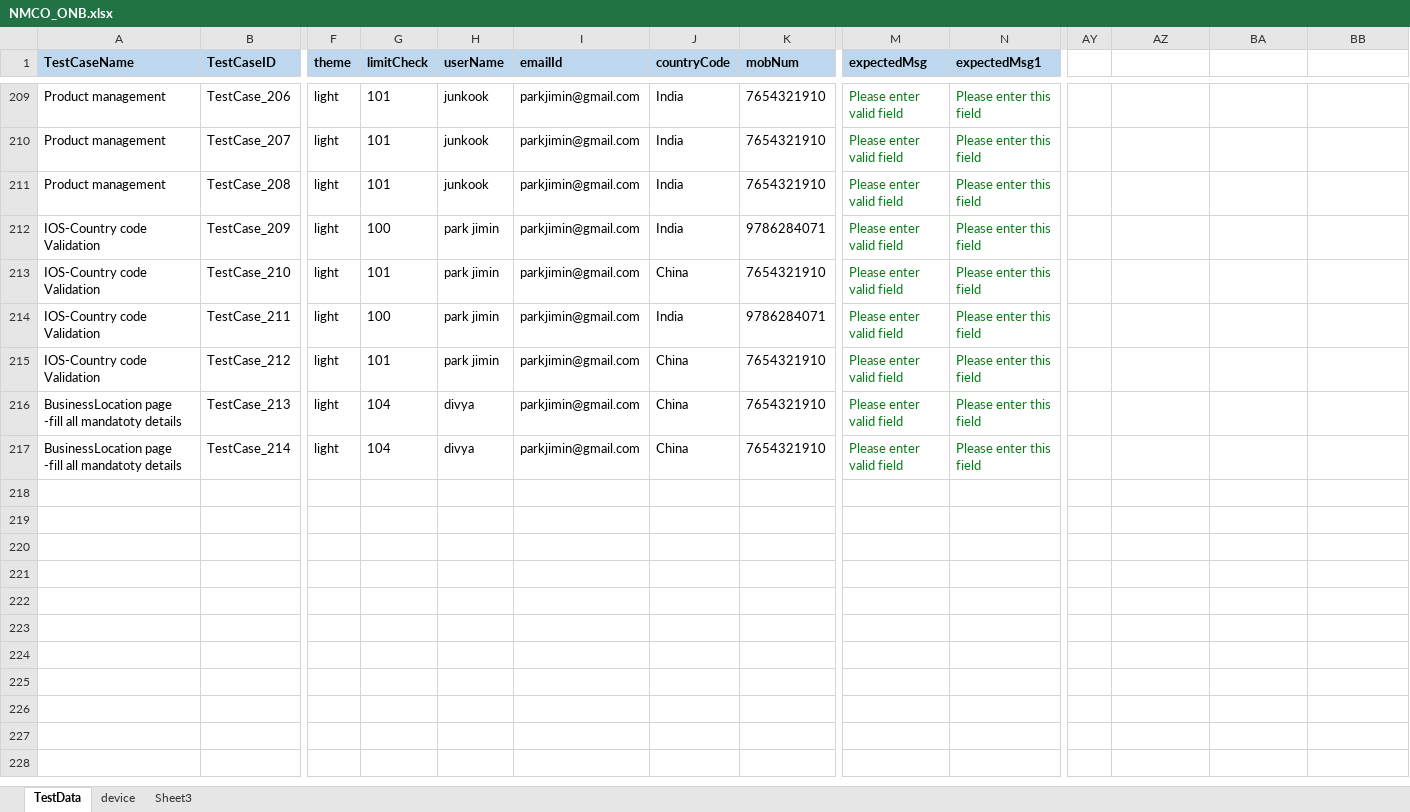
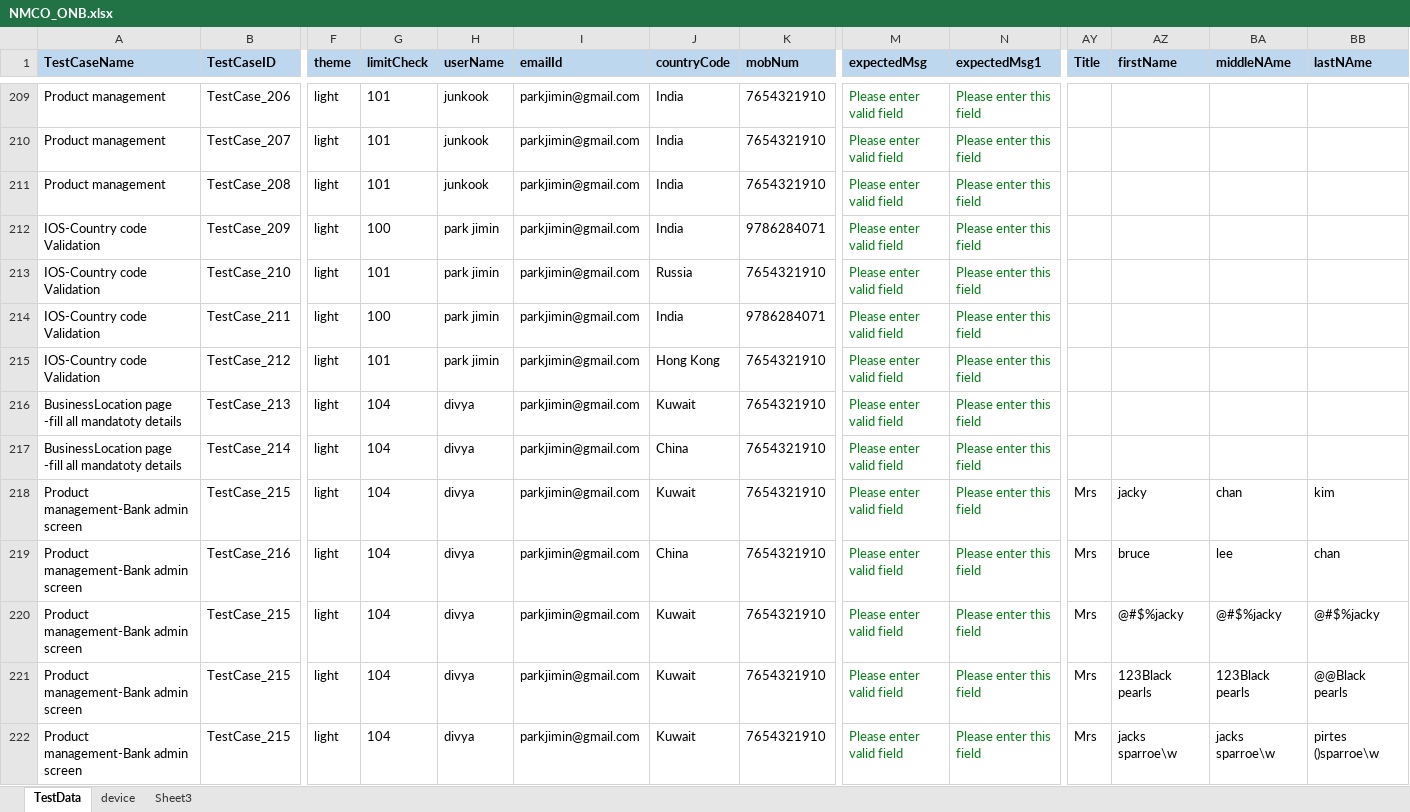
Before and after one commit to ganezz/native-mobile-corporate-onboarding, an Excel workbook: ${project.build.directory}/test-classes/DataSet/NMCO_ONB.xlsx, sheet TestData, drawn as a sheet; only a part is shown, gaps mark what is left out; values as stored, in another font and other column widths than the file's, no borders; rows hold the shown columns only; the diff names each change by its address in the sheet, - before the commit and + after, or states it on an @@ line.

```diff
--- a/${project.build.directory}/test-classes/DataSet/NMCO_ONB.xlsx (sheet TestData)
+++ b/${project.build.directory}/test-classes/DataSet/NMCO_ONB.xlsx (sheet TestData)
-AY1: (empty)
+AY1: Title
-AY1:BB1 fill: none
+AY1:BB1 fill: #BDD7EE
-AZ1: (empty)
+AZ1: firstName
-BA1: (empty)
+BA1: middleNAme
-BB1: (empty)
+BB1: lastNAme
-J213 (countryCode): China
+J213 (countryCode): Russia
-J215 (countryCode): China
+J215 (countryCode): Hong Kong
-J216 (countryCode): China
+J216 (countryCode): Kuwait
+row 218: Product management-Bank admin screen | TestCase_215 | light | 104 | divya | parkjimin@gmail.com | Kuwait | 7654321910 | Please enter valid field | Please enter this field | Mrs | jacky | chan | kim
+row 219: Product management-Bank admin screen | TestCase_216 | light | 104 | divya | parkjimin@gmail.com | China | 7654321910 | Please enter valid field | Please enter this field | Mrs | bruce | lee | chan
+row 220: Product management-Bank admin screen | TestCase_215 | light | 104 | divya | parkjimin@gmail.com | Kuwait | 7654321910 | Please enter valid field | Please enter this field | Mrs | @#$%jacky | @#$%jacky | @#$%jacky
+row 221: Product management-Bank admin screen | TestCase_215 | light | 104 | divya | parkjimin@gmail.com | Kuwait | 7654321910 | Please enter valid field | Please enter this field | Mrs | 123Black pearls | 123Black pearls | @@Black pearls
+row 222: Product management-Bank admin screen | TestCase_215 | light | 104 | divya | parkjimin@gmail.com | Kuwait | 7654321910 | Please enter valid field | Please enter this field | Mrs | jacks sparroe\w | jacks sparroe\w | pirtes ()sparroe\w
```
Also changed, not shown: 12 other files.
